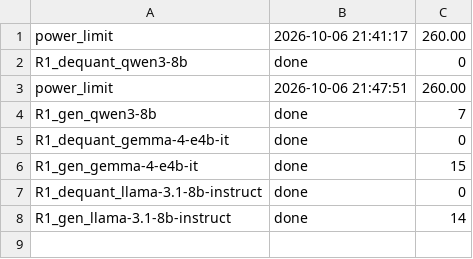
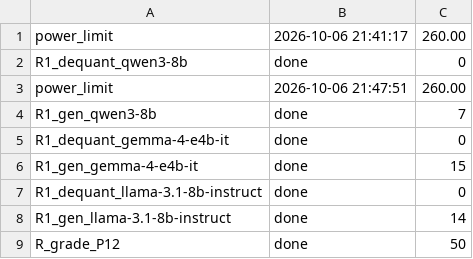
Before and after one commit to mostofa-ahsan/Responsible_AI_Project, a TSV file: results/regen/stage_status.tsv, drawn as a sheet.

```diff
--- a/results/regen/stage_status.tsv
+++ b/results/regen/stage_status.tsv
@@ -8 +8,2 @@ R1_dequant_llama-3.1-8b-instruct	done	0
 R1_gen_llama-3.1-8b-instruct	done	14	
+R_grade_P12	done	50	
```
Also changed, not shown: 1 other file.
